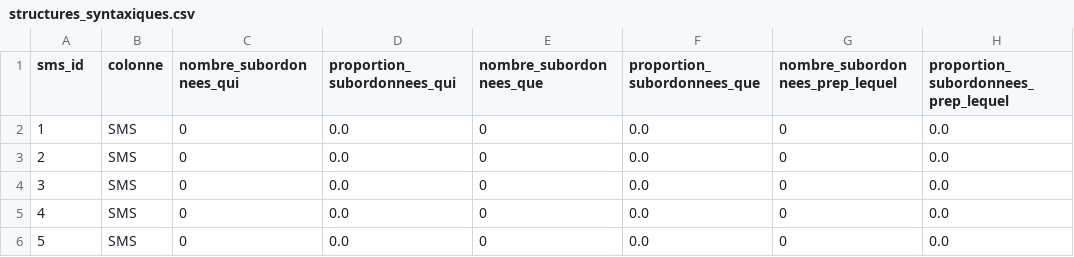
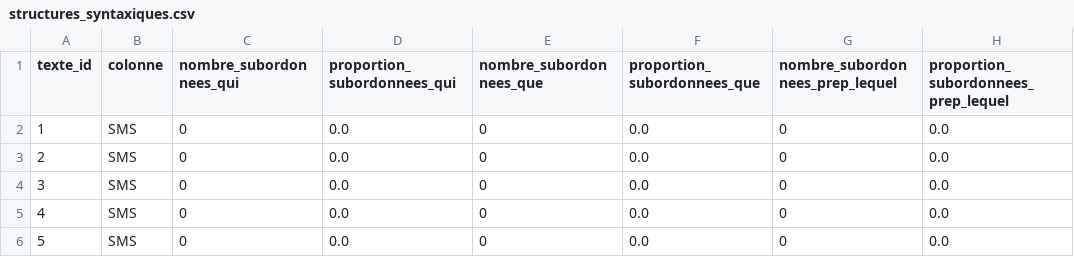
Before and after one commit to GwenTsang/ComparaisonsSyntaxiques, a CSV file: results/SMS/fsmb/structures_syntaxiques.csv, drawn as a sheet; only a part is shown; the diff names each change by its address in the sheet, - before the commit and + after, or states it on an @@ line.

```diff
--- a/results/SMS/fsmb/structures_syntaxiques.csv
+++ b/results/SMS/fsmb/structures_syntaxiques.csv
-A1: sms_id
+A1: texte_id
```
Also changed, not shown: results/SMS/rhapsodie/structures_syntaxiques.csv, results/SMS/sequoia/structures_syntaxiques.csv, 51 other files.
